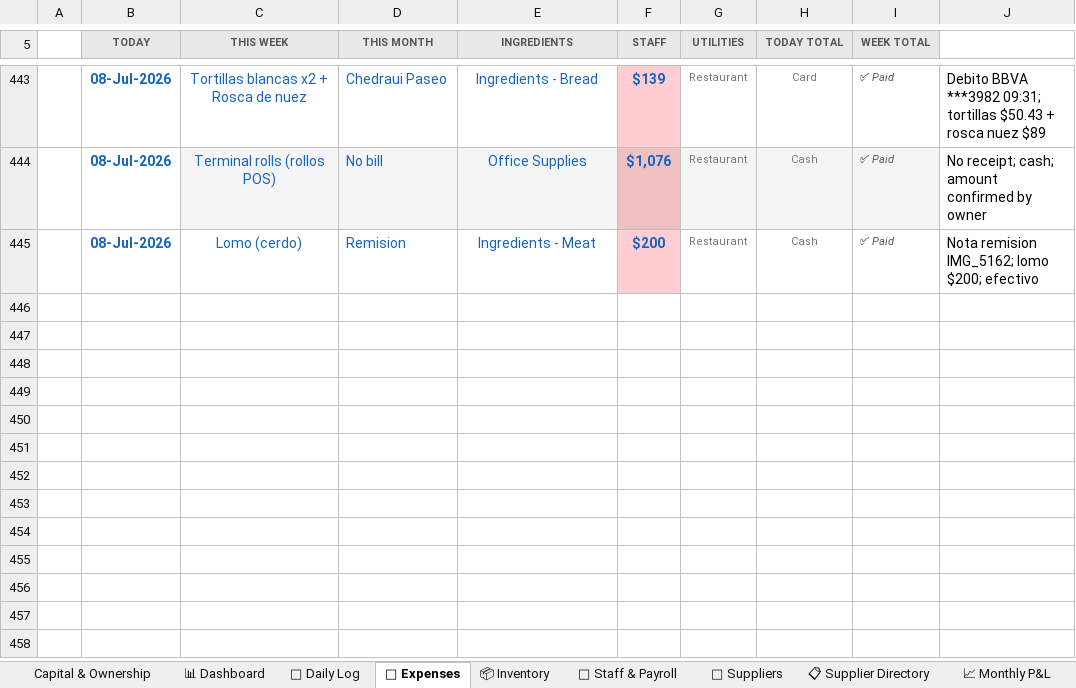
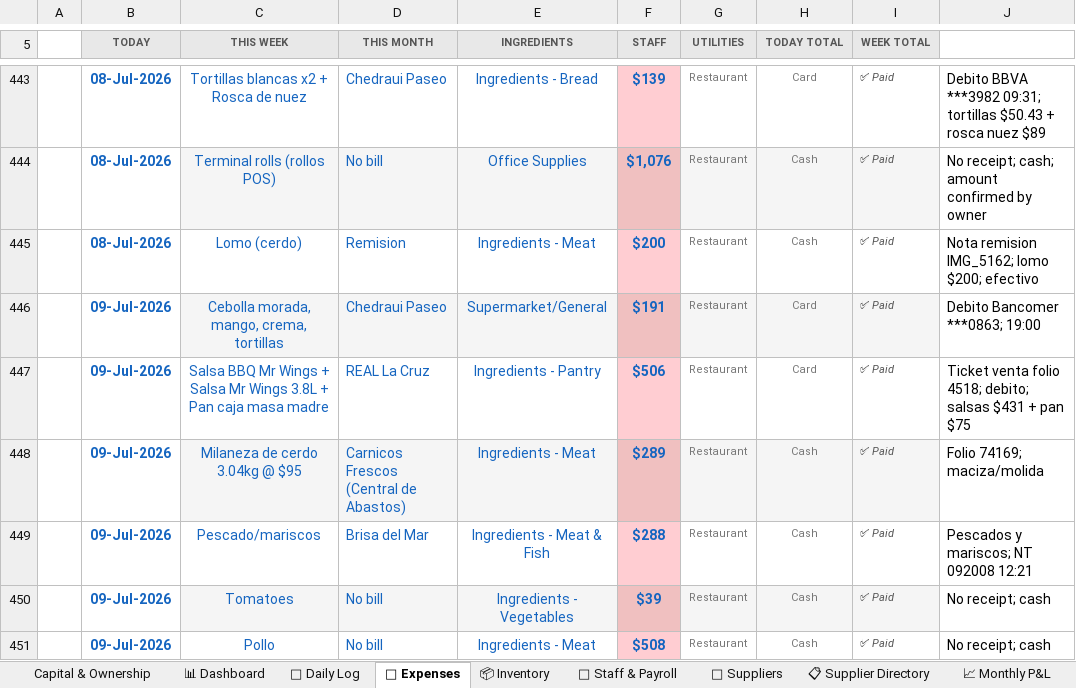
Before and after one commit to mirchimexico-coder/LOKA, an Excel workbook: LOKA_Restaurant_Manager.xlsx, sheet 💸 Expenses, drawn as a sheet; only a part is shown, gaps mark what is left out; values as stored, in another font and other column widths than the file's, no borders; conditional formats not drawn; the diff names each change by its address in the sheet, - before the commit and + after, or states it on an @@ line.

```diff
--- a/LOKA_Restaurant_Manager.xlsx (sheet 💸 Expenses)
+++ b/LOKA_Restaurant_Manager.xlsx (sheet 💸 Expenses)
+row 446:  | 09-Jul-2026 | Cebolla morada, mango, crema, tortillas | Chedraui Paseo | Supermarket/General | $191 | Restaurant | Card | ✅ Paid | Debito Bancomer ***0863; 19:00
+row 447:  | 09-Jul-2026 | Salsa BBQ Mr Wings + Salsa Mr Wings 3.8L + Pan caja masa madre | REAL La Cruz | Ingredients - Pantry | $506 | Restaurant | Card | ✅ Paid | Ticket venta folio 4518; debito; salsas $431 + pan $75
+row 448:  | 09-Jul-2026 | Milaneza de cerdo 3.04kg @ $95 | Carnicos Frescos (Central de Abastos) | Ingredients - Meat | $289 | Restaurant | Cash | ✅ Paid | Folio 74169; maciza/molida
+row 449:  | 09-Jul-2026 | Pescado/mariscos | Brisa del Mar | Ingredients - Meat & Fish | $288 | Restaurant | Cash | ✅ Paid | Pescados y mariscos; NT 092008 12:21
+row 450:  | 09-Jul-2026 | Tomatoes | No bill | Ingredients - Vegetables | $39 | Restaurant | Cash | ✅ Paid | No receipt; cash
+row 451:  | 09-Jul-2026 | Pollo | No bill | Ingredients - Meat | $508 | Restaurant | Cash | ✅ Paid | No receipt; cash
```
Also changed, not shown: sheet 📅 Daily Log, sheet 💰 Owner Ledger, 9 other files.
